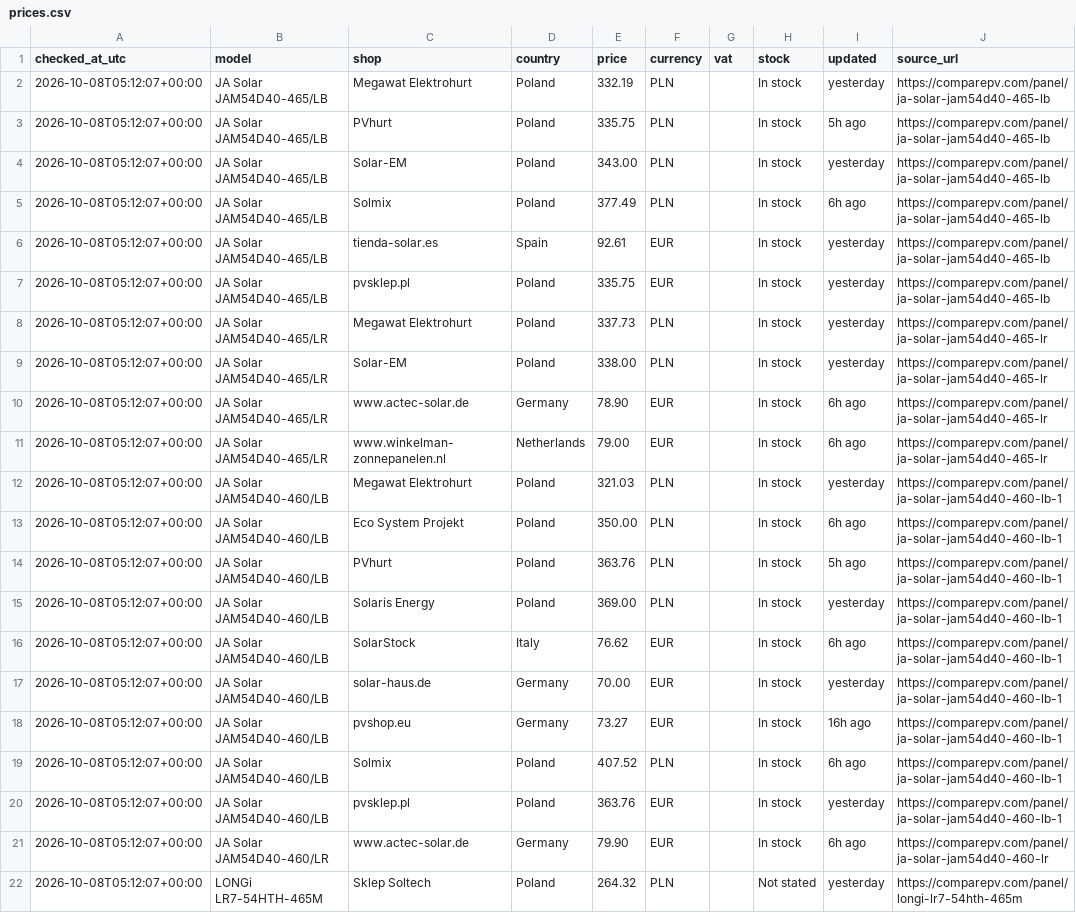
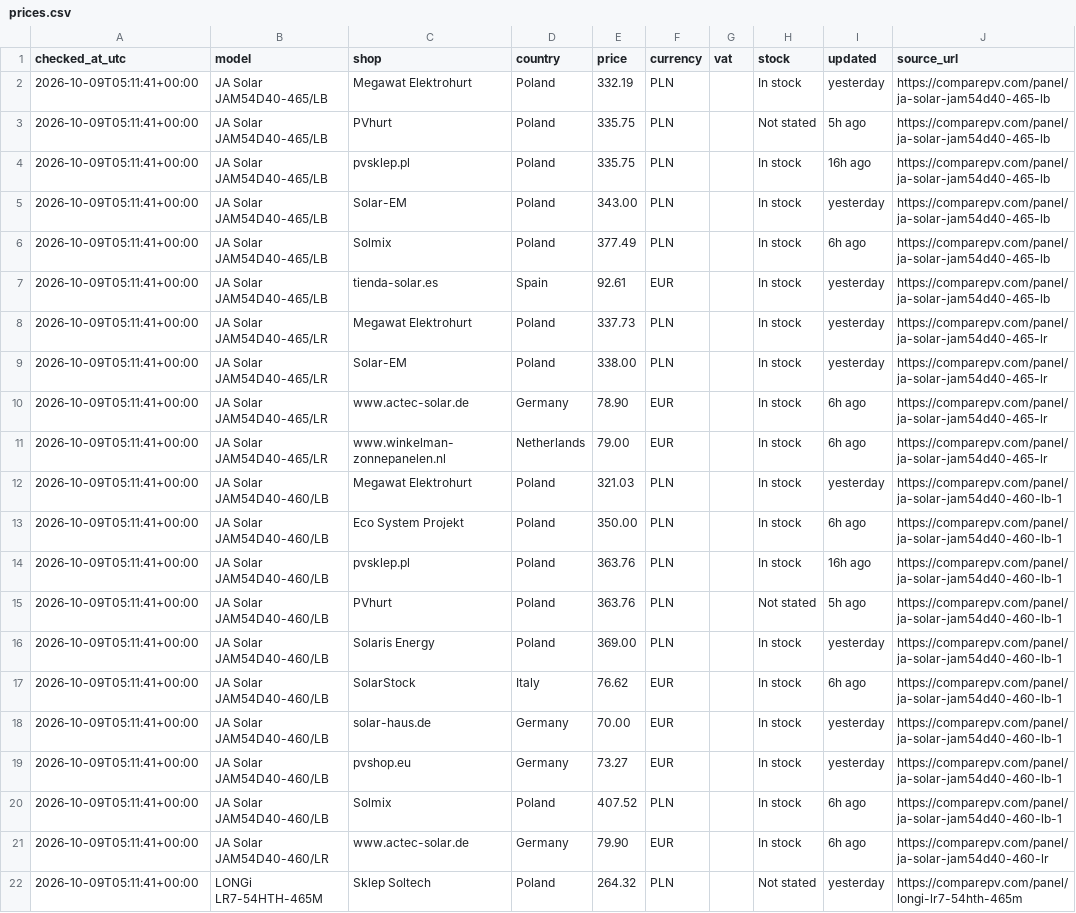
Before and after one commit to blotunga-prog/pv-price-monitor, a CSV file: data/prices.csv, drawn as a sheet; removed rows and columns are numbered as before the commit, all else as after; the diff names each change by its address in the sheet, - before the commit and + after, or states it on an @@ line.

```diff
--- a/data/prices.csv
+++ b/data/prices.csv
-A2:A3 (checked_at_utc): 2026-10-08T05:12:07+00:00
+A2:A3 (checked_at_utc): 2026-10-09T05:11:41+00:00
-H3 (stock): In stock
+H3 (stock): Not stated
+row 4: 2026-10-09T05:11:41+00:00 | JA Solar JAM54D40-465/LB | pvsklep.pl | Poland | 335.75 | PLN |  | In stock | 16h ago | https://comparepv.com/panel/ja-solar-jam54d40-465-lb
-A5:A7 (checked_at_utc): 2026-10-08T05:12:07+00:00
+A5:A7 (checked_at_utc): 2026-10-09T05:11:41+00:00
-row 7: 2026-10-08T05:12:07+00:00 | JA Solar JAM54D40-465/LB | pvsklep.pl | Poland | 335.75 | EUR |  | In stock | yesterday | https://comparepv.com/panel/ja-solar-jam54d40-465-lb
-A8:A13 (checked_at_utc): 2026-10-08T05:12:07+00:00
+A8:A13 (checked_at_utc): 2026-10-09T05:11:41+00:00
+row 14: 2026-10-09T05:11:41+00:00 | JA Solar JAM54D40-460/LB | pvsklep.pl | Poland | 363.76 | PLN |  | In stock | 16h ago | https://comparepv.com/panel/ja-solar-jam54d40-460-lb-1
-A15:A20 (checked_at_utc): 2026-10-08T05:12:07+00:00
+A15:A20 (checked_at_utc): 2026-10-09T05:11:41+00:00
-H15 (stock): In stock
+H15 (stock): Not stated
-I19 (updated): 16h ago
+I19 (updated): yesterday
-row 20: 2026-10-08T05:12:07+00:00 | JA Solar JAM54D40-460/LB | pvsklep.pl | Poland | 363.76 | EUR |  | In stock | yesterday | https://comparepv.com/panel/ja-solar-jam54d40-460-lb-1
-A21:A22 (checked_at_utc): 2026-10-08T05:12:07+00:00
+A21:A22 (checked_at_utc): 2026-10-09T05:11:41+00:00
```
